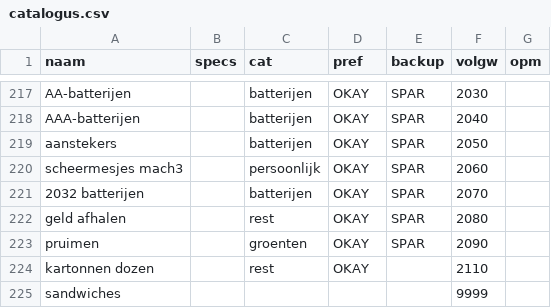
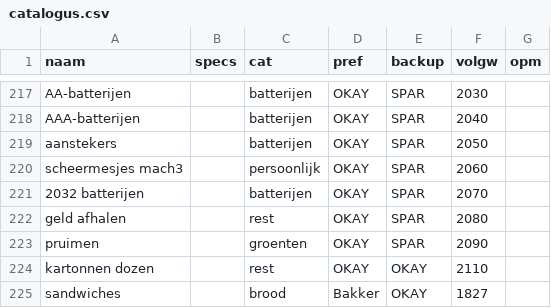
Before and after one commit to PierreHeysselaer/piheys_repository, a CSV file: catalogus.csv, drawn as a sheet; only a part is shown, gaps mark what is left out.

Commit message:
sync catalogus.csv

```diff
--- a/catalogus.csv
+++ b/catalogus.csv
@@ -223,3 +223,3 @@ geld afhalen;;rest;OKAY;SPAR;2080;
 pruimen;;groenten;OKAY;SPAR;2090;
-kartonnen dozen;;rest;OKAY;;2110;
-sandwiches;;;;;9999;
+kartonnen dozen;;rest;OKAY;OKAY;2110;
+sandwiches;;brood;Bakker;OKAY;1827;
```
